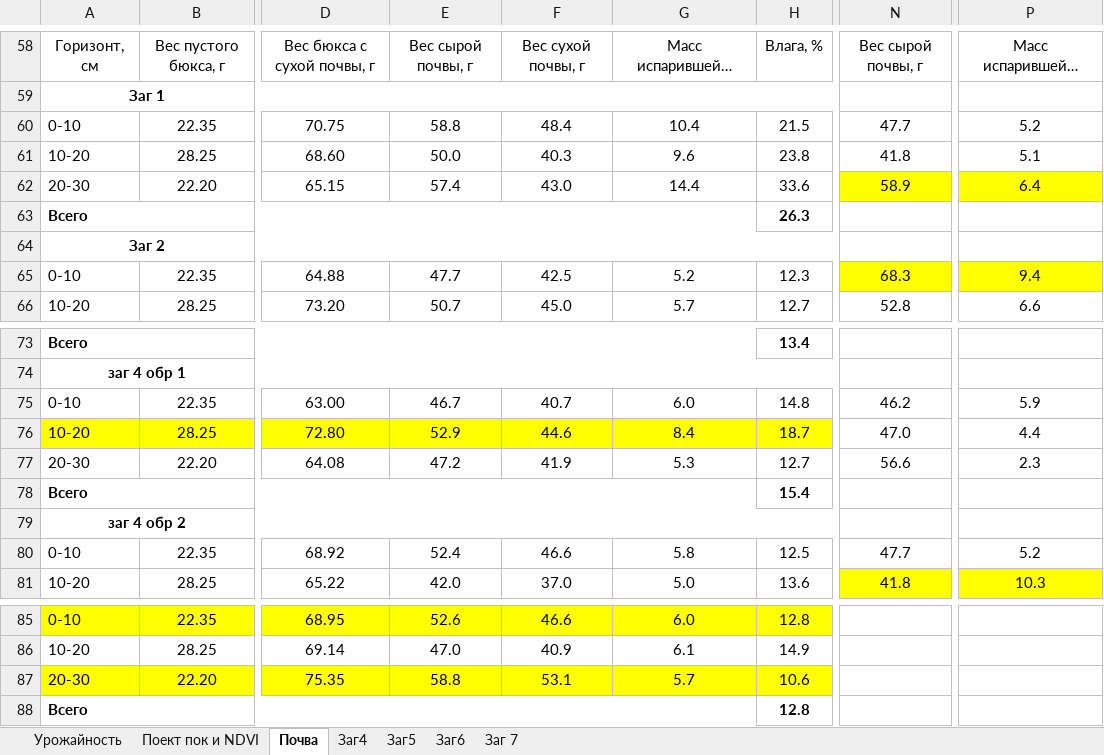
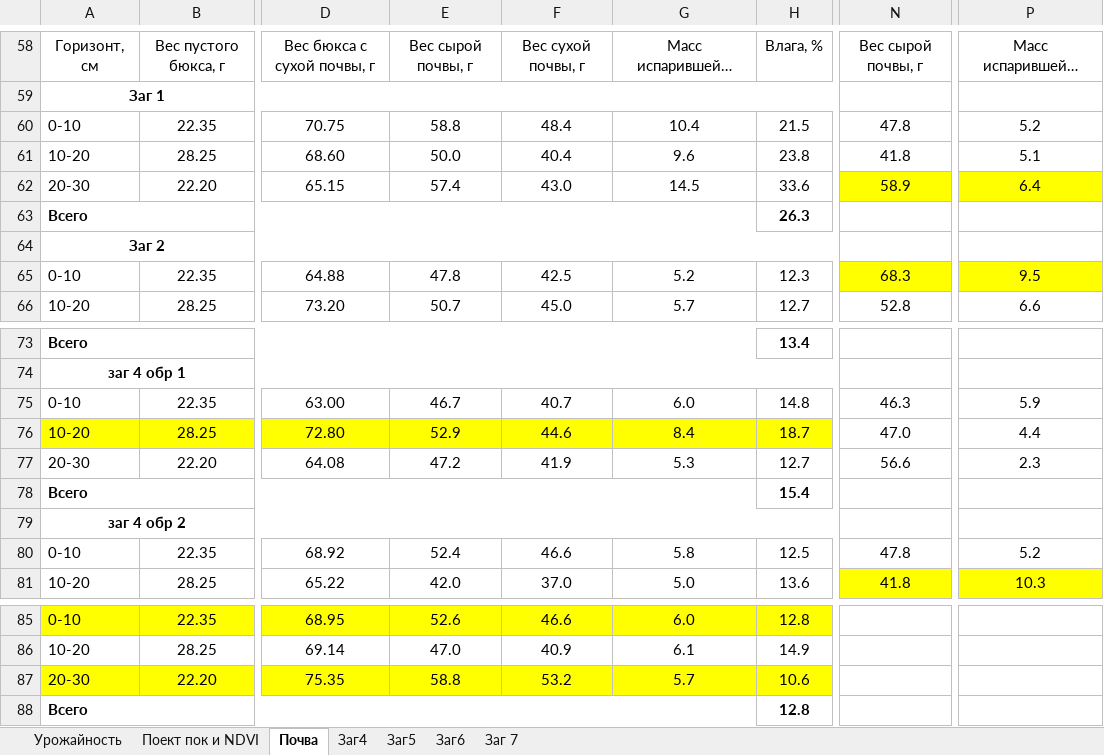
Before and after one commit to Yerlan999/CowsGPSTracker-KazATU, an Excel workbook: ТОО Сев. Каз СХОС/Проект смарт пастбище/Смарт показатели 5 эксп 03.08.2022.xlsx, sheet Почва, drawn as a sheet; only a part is shown, gaps mark what is left out; long unchanged cells end in …; values as stored, in another font and other column widths than the file's, no borders; the diff names each change by its address in the sheet, - before the commit and + after, or states it on an @@ line.

```diff
--- a/ТОО Сев. Каз СХОС/Проект смарт пастбище/Смарт показатели 5 эксп 03.08.2022.xlsx (sheet Почва)
+++ b/ТОО Сев. Каз СХОС/Проект смарт пастбище/Смарт показатели 5 эксп 03.08.2022.xlsx (sheet Почва)
-N60: 47.7
+N60: 47.8
-F61: 40.3
+F61: 40.4
-G62: 14.4
+G62: 14.5
-E65: 47.7
+E65: 47.8
-P65: 9.4
+P65: 9.5
-N75: 46.2
+N75: 46.3
-N80: 47.7
+N80: 47.8
-F87: 53.1
+F87: 53.2
```
Also changed, not shown: sheet Поект пок и NDVI, sheet Урожайность, charts or pictures, ТОО Сев. Каз СХОС/Проект смарт пастбище/Смарт п показатели 3 эксп 9.06.2022.xlsx, 3 other files.
